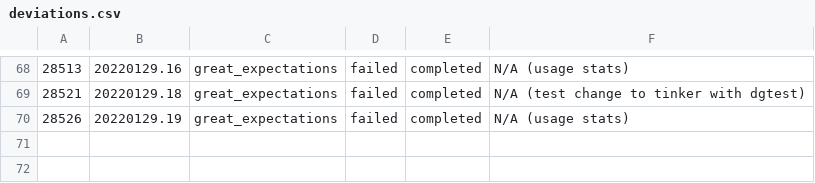
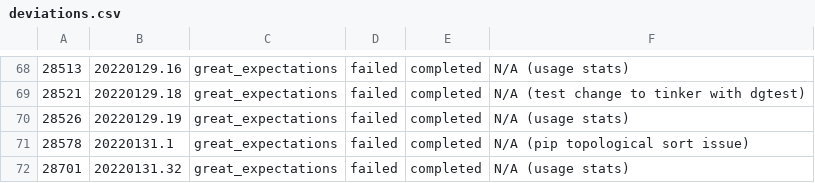
Before and after one commit to greatexpectationslabs/dgtest, a CSV file: analysis/deviations.csv, drawn as a sheet; only a part is shown, gaps mark what is left out; the diff names each change by its address in the sheet, - before the commit and + after, or states it on an @@ line.

Commit message:
chore: update analysis notebook

```diff
--- a/analysis/deviations.csv
+++ b/analysis/deviations.csv
+row 71: 28578 | 20220131.1 | great_expectations | failed | completed | N/A (pip topological sort issue)
+row 72: 28701 | 20220131.32 | great_expectations | failed | completed | N/A (usage stats)
```
Also changed, not shown: 2 other files.
